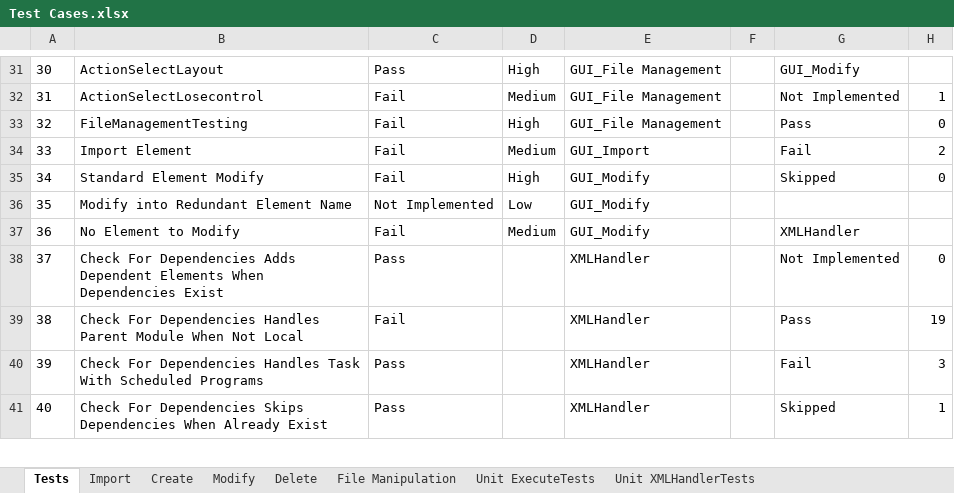
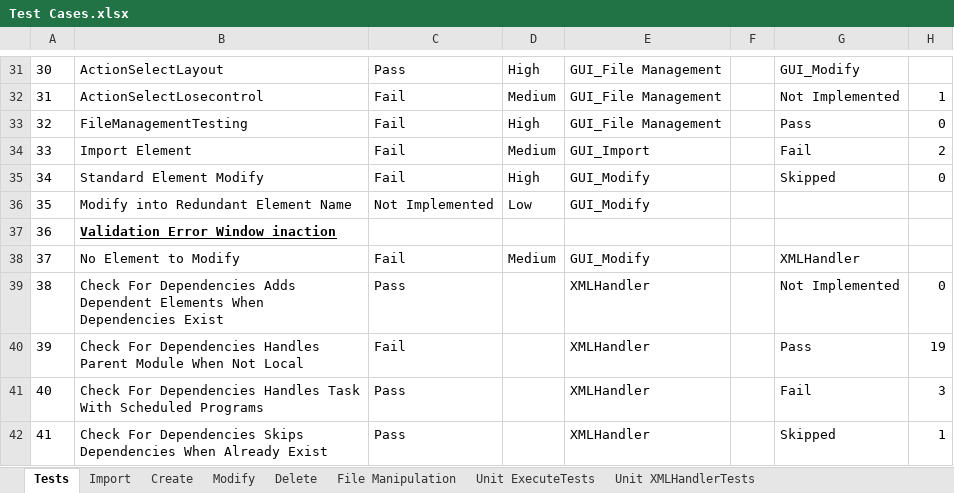
Before and after one commit to CorbinFerguson/ThesisBuildTool, an Excel workbook: Test Cases.xlsx, sheet Tests, drawn as a sheet; only a part is shown, gaps mark what is left out; values as stored, in another font and other column widths than the file's, no borders; charts and pictures and conditional formats and table styles not drawn; addresses are those after the commit; the diff names each change by its address in the sheet, - before the commit and + after, or states it on an @@ line.

```diff
--- a/Test Cases.xlsx (sheet Tests)
+++ b/Test Cases.xlsx (sheet Tests)
+row 37: 36 | Validation Error Window inaction
@@ column A renumbered from row 38 down @@
```
Also changed, not shown: sheet Unit XMLHandlerTests, sheet Modify, formulas that keep their value, charts or pictures, 1 other file.
